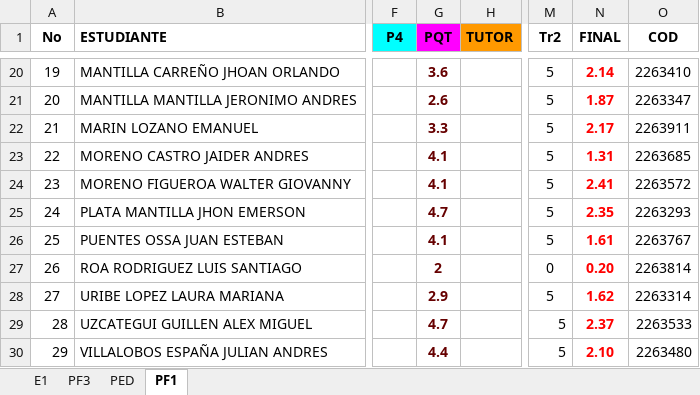
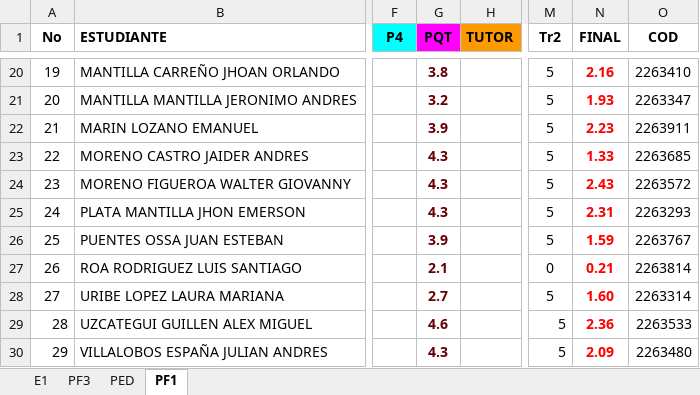
Before and after one commit to ph3niks/notas_uis, an Excel workbook: app_notas_uis.xlsx, sheet PF1, drawn as a sheet; only a part is shown, gaps mark what is left out; values as stored, in another font and other column widths than the file's, no borders; charts and pictures and conditional formats not drawn; the diff covers the shown part only; the diff names each change by its address in the sheet, - before the commit and + after, or states it on an @@ line.

```diff
--- a/app_notas_uis.xlsx (sheet PF1)
+++ b/app_notas_uis.xlsx (sheet PF1)
-G20 (PQT): 3.6
+G20 (PQT): 3.8
-N20 (FINAL): 2.14
+N20 (FINAL): 2.16
-G21 (PQT): 2.6
+G21 (PQT): 3.2
-N21 (FINAL): 1.87
+N21 (FINAL): 1.93
-G22 (PQT): 3.3
+G22 (PQT): 3.9
-N22 (FINAL): 2.17
+N22 (FINAL): 2.23
-G23:G24 (PQT): 4.1
+G23:G24 (PQT): 4.3
-N23 (FINAL): 1.31
+N23 (FINAL): 1.33
-N24 (FINAL): 2.41
+N24 (FINAL): 2.43
-G25 (PQT): 4.7
+G25 (PQT): 4.3
-N25 (FINAL): 2.35
+N25 (FINAL): 2.31
-G26 (PQT): 4.1
+G26 (PQT): 3.9
-N26 (FINAL): 1.61
+N26 (FINAL): 1.59
-G27 (PQT): 2
+G27 (PQT): 2.1
-N27 (FINAL): 0.20
+N27 (FINAL): 0.21
-G28 (PQT): 2.9
+G28 (PQT): 2.7
-N28 (FINAL): 1.62
+N28 (FINAL): 1.60
-G29 (PQT): 4.7
+G29 (PQT): 4.6
-N29 (FINAL): 2.37
+N29 (FINAL): 2.36
-G30 (PQT): 4.4
+G30 (PQT): 4.3
-N30 (FINAL): 2.10
+N30 (FINAL): 2.09
```
Also changed, not shown: 32 edited cells elsewhere in this sheet.
